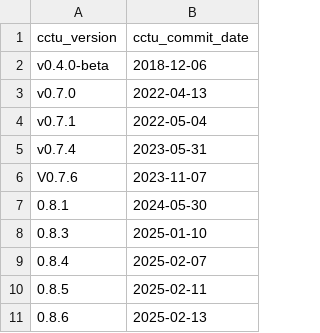
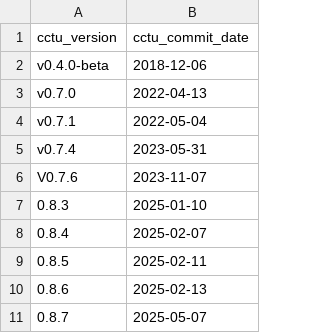
Before and after one commit to cam-ctu/rocker_edit, a TSV file: build/variables/cctu-versions.tsv, drawn as a sheet; removed rows and columns are numbered as before the commit, all else as after; the diff names each change by its address in the sheet, - before the commit and + after, or states it on an @@ line.

```diff
--- a/build/variables/cctu-versions.tsv
+++ b/build/variables/cctu-versions.tsv
-row 7: 0.8.1 | 2024-05-30
+row 11: 0.8.7 | 2025-05-07
```
Also changed, not shown: build/args/history.tsv, 2 other files.
